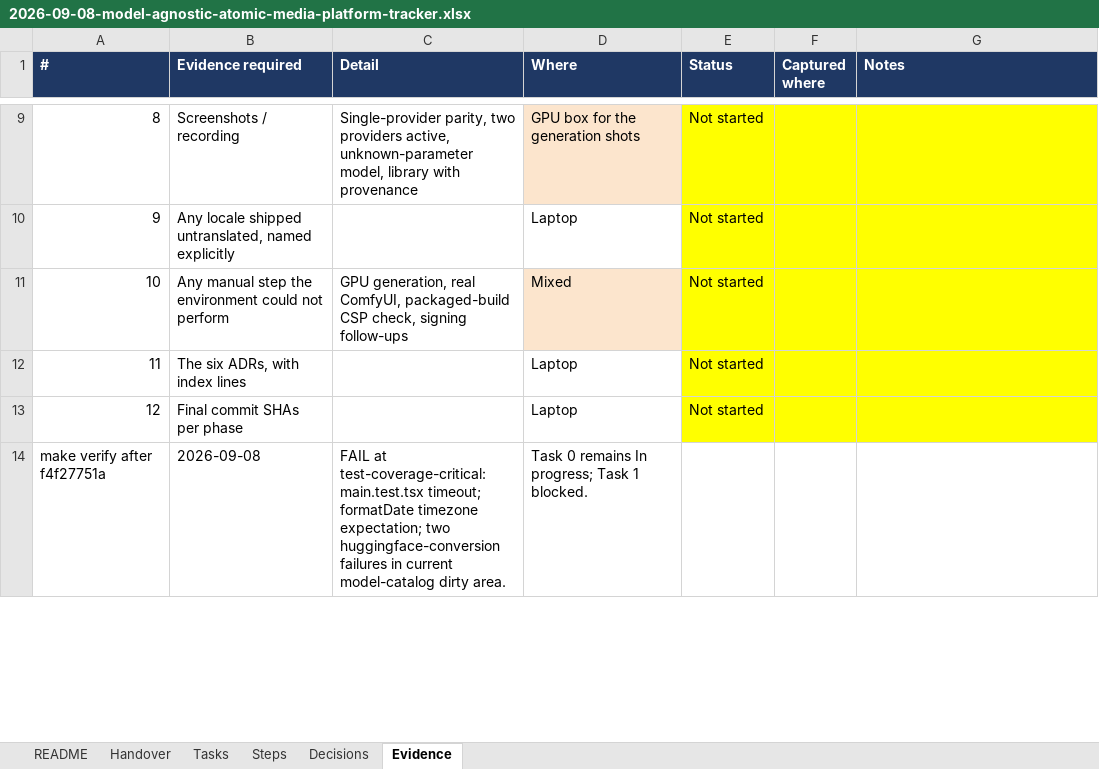
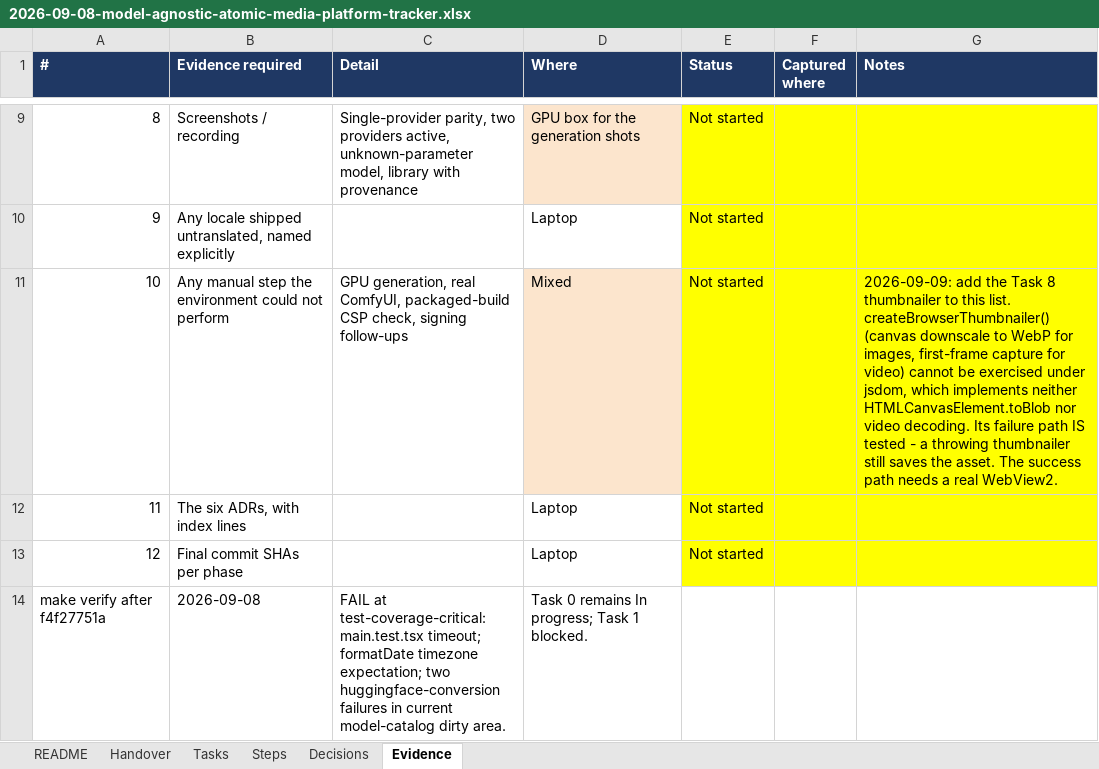
Before and after one commit to walladanger/Atomic-Chat, an Excel workbook: docs/superpowers/plans/2026-09-08-model-agnostic-atomic-media-platform-tracker.xlsx, sheet Evidence, drawn as a sheet; only a part is shown, gaps mark what is left out; values as stored, in another font and other column widths than the file's, no borders; the diff names each change by its address in the sheet, - before the commit and + after, or states it on an @@ line.

```diff
--- a/docs/superpowers/plans/2026-09-08-model-agnostic-atomic-media-platform-tracker.xlsx (sheet Evidence)
+++ b/docs/superpowers/plans/2026-09-08-model-agnostic-atomic-media-platform-tracker.xlsx (sheet Evidence)
-G11 (Notes): (empty)
+G11 (Notes): 2026-09-09: add the Task 8 thumbnailer to this list. createBrowserThumbnailer() (canvas downscale to WebP for images, first-frame capture for video) cannot be exercised under jsdom, which implements neither HTMLCanvasElement.toBlob nor video decoding. Its failure path IS tested - a throwing thumbnailer still saves the asset. The success path needs a real WebView2.
```
Also changed, not shown: sheet Steps, sheet Decisions, sheet Tasks, 5 other files.
